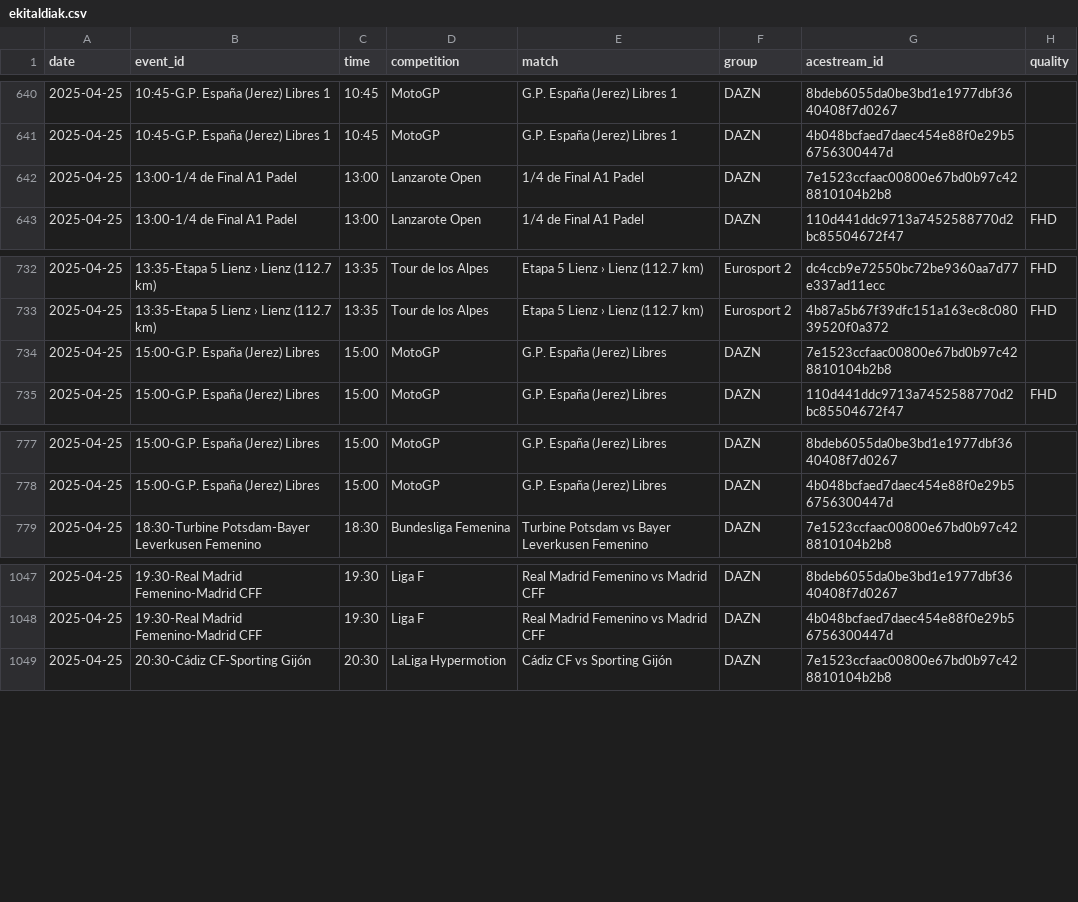
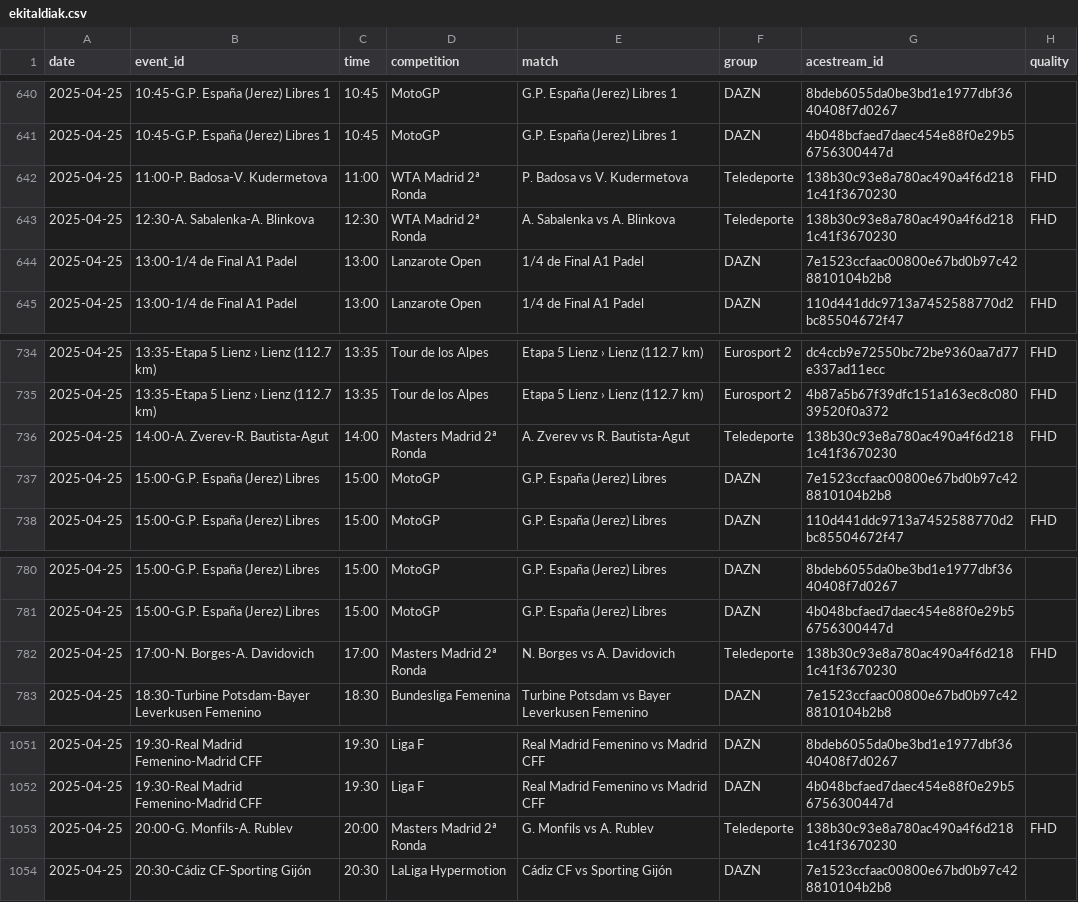
Before and after one commit to ezdakit/zerrendak, a CSV file: aux/ekitaldiak.csv, drawn as a sheet; only a part is shown, gaps mark what is left out.

```diff
--- a/aux/ekitaldiak.csv
+++ b/aux/ekitaldiak.csv
@@ -641,2 +641,4 @@ date,event_id,time,competition,match,group,acestream_id,quality
 2025-04-25,10:45-G.P. España (Jerez) Libres 1,10:45,MotoGP,G.P. España (Jerez) Libres 1,DAZN,4b048bcfaed7daec454e88f0e29b56756300447d,
+2025-04-25,11:00-P. Badosa-V. Kudermetova,11:00,WTA Madrid 2ª Ronda,P. Badosa vs V. Kudermetova,Teledeporte,138b30c93e8a780ac490a4f6d2181c41f3670230,FHD
+2025-04-25,12:30-A. Sabalenka-A. Blinkova,12:30,WTA Madrid 2ª Ronda,A. Sabalenka vs A. Blinkova,Teledeporte,138b30c93e8a780ac490a4f6d2181c41f3670230,FHD
 2025-04-25,13:00-1/4 de Final A1 Padel,13:00,Lanzarote Open,1/4 de Final A1 Padel,DAZN,7e1523ccfaac00800e67bd0b97c428810104b2b8,
@@ -733,2 +735,3 @@ date,event_id,time,competition,match,group,acestream_id,quality
 2025-04-25,13:35-Etapa 5 Lienz › Lienz (112.7 km),13:35,Tour de los Alpes,Etapa 5 Lienz › Lienz (112.7 km),Eurosport 2,4b87a5b67f39dfc151a163ec8c08039520f0a372,FHD
+2025-04-25,14:00-A. Zverev-R. Bautista-Agut,14:00,Masters Madrid 2ª Ronda,A. Zverev vs R. Bautista-Agut,Teledeporte,138b30c93e8a780ac490a4f6d2181c41f3670230,FHD
 2025-04-25,15:00-G.P. España (Jerez) Libres,15:00,MotoGP,G.P. España (Jerez) Libres,DAZN,7e1523ccfaac00800e67bd0b97c428810104b2b8,
@@ -778,2 +781,3 @@ date,event_id,time,competition,match,group,acestream_id,quality
 2025-04-25,15:00-G.P. España (Jerez) Libres,15:00,MotoGP,G.P. España (Jerez) Libres,DAZN,4b048bcfaed7daec454e88f0e29b56756300447d,
+2025-04-25,17:00-N. Borges-A. Davidovich,17:00,Masters Madrid 2ª Ronda,N. Borges vs A. Davidovich,Teledeporte,138b30c93e8a780ac490a4f6d2181c41f3670230,FHD
 2025-04-25,18:30-Turbine Potsdam-Bayer Leverkusen Femenino,18:30,Bundesliga Femenina,Turbine Potsdam vs Bayer Leverkusen Femenino,DAZN,7e1523ccfaac00800e67bd0b97c428810104b2b8,
@@ -1048,2 +1052,3 @@ date,event_id,time,competition,match,group,acestream_id,quality
 2025-04-25,19:30-Real Madrid Femenino-Madrid CFF,19:30,Liga F,Real Madrid Femenino vs Madrid CFF,DAZN,4b048bcfaed7daec454e88f0e29b56756300447d,
+2025-04-25,20:00-G. Monfils-A. Rublev,20:00,Masters Madrid 2ª Ronda,G. Monfils vs A. Rublev,Teledeporte,138b30c93e8a780ac490a4f6d2181c41f3670230,FHD
 2025-04-25,20:30-Cádiz CF-Sporting Gijón,20:30,LaLiga Hypermotion,Cádiz CF vs Sporting Gijón,DAZN,7e1523ccfaac00800e67bd0b97c428810104b2b8,
```
Also changed, not shown: aux/canales_iptv_temp.csv, 8 other files.
